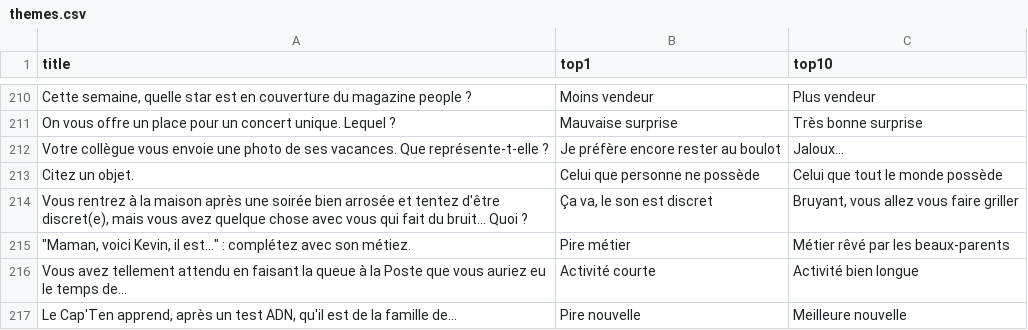
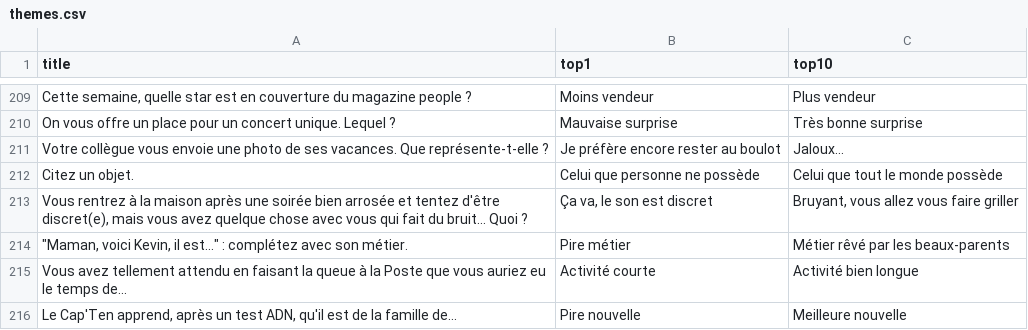
Before and after one commit to piegir/top-ten, a CSV file: database/themes.csv, drawn as a sheet; only a part is shown, gaps mark what is left out; the diff covers the shown part only.

```diff
--- a/database/themes.csv
+++ b/database/themes.csv
@@ -214,3 +213,3 @@ Citez un objet.,Celui que personne ne possède,Celui que tout le monde possède
 "Vous rentrez à la maison après une soirée bien arrosée et tentez d'être discret(e), mais vous avez quelque chose avec vous qui fait du bruit... Quoi ?","Ça va, le son est discret","Bruyant, vous allez vous faire griller"
-"""Maman, voici Kevin, il est..."" : complétez avec son métiez.",Pire métier,Métier rêvé par les beaux-parents
+"""Maman, voici Kevin, il est..."" : complétez avec son métier.",Pire métier,Métier rêvé par les beaux-parents
 Vous avez tellement attendu en faisant la queue à la Poste que vous auriez eu le temps de...,Activité courte,Activité bien longue
```
Also changed, not shown: 1 removed row and 4 edited cells elsewhere in this file, 1 other file.
